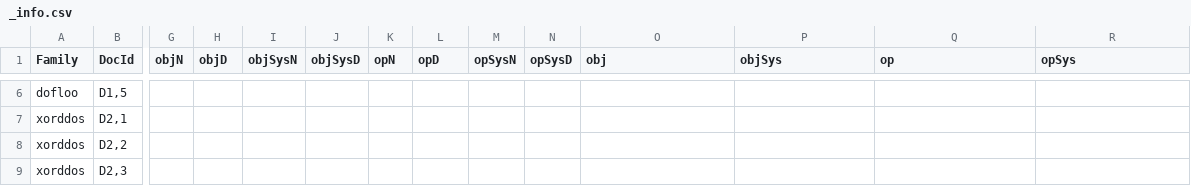
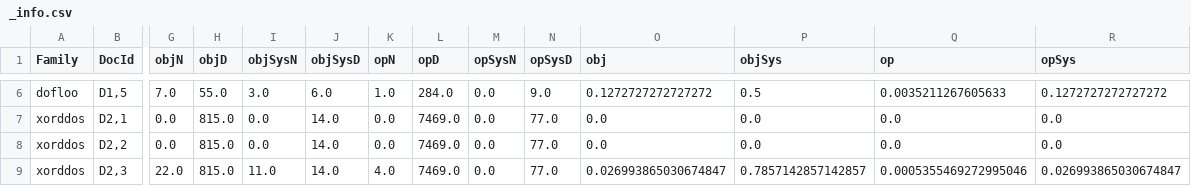
Before and after one commit to weberlu88/2022-CCoE, a CSV file: Model/Exp5_step/result/_info.csv, drawn as a sheet; only a part is shown, gaps mark what is left out; the diff covers the shown part only; the diff names each change by its address in the sheet, - before the commit and + after, or states it on an @@ line.

```diff
--- a/Model/Exp5_step/result/_info.csv
+++ b/Model/Exp5_step/result/_info.csv
-G6 (objN): (empty)
+G6 (objN): 7.0
-H6 (objD): (empty)
+H6 (objD): 55.0
-I6 (objSysN): (empty)
+I6 (objSysN): 3.0
-J6 (objSysD): (empty)
+J6 (objSysD): 6.0
-K6 (opN): (empty)
+K6 (opN): 1.0
-L6 (opD): (empty)
+L6 (opD): 284.0
-M6:M9 (opSysN): (empty)
+M6:M9 (opSysN): 0.0
-N6 (opSysD): (empty)
+N6 (opSysD): 9.0
-O6 (obj): (empty)
+O6 (obj): 0.1272727272727272
-P6 (objSys): (empty)
+P6 (objSys): 0.5
-Q6 (op): (empty)
+Q6 (op): 0.0035211267605633
-R6 (opSys): (empty)
+R6 (opSys): 0.1272727272727272
-G7:G8 (objN): (empty)
+G7:G8 (objN): 0.0
-H7:H9 (objD): (empty)
+H7:H9 (objD): 815.0
-I7:I8 (objSysN): (empty)
+I7:I8 (objSysN): 0.0
-J7:J9 (objSysD): (empty)
+J7:J9 (objSysD): 14.0
-K7:K8 (opN): (empty)
+K7:K8 (opN): 0.0
-L7:L9 (opD): (empty)
+L7:L9 (opD): 7469.0
-N7:N9 (opSysD): (empty)
+N7:N9 (opSysD): 77.0
-O7:O8 (obj): (empty)
+O7:O8 (obj): 0.0
-P7:P8 (objSys): (empty)
+P7:P8 (objSys): 0.0
-Q7:Q8 (op): (empty)
+Q7:Q8 (op): 0.0
-R7:R8 (opSys): (empty)
+R7:R8 (opSys): 0.0
-G9 (objN): (empty)
+G9 (objN): 22.0
-I9 (objSysN): (empty)
+I9 (objSysN): 11.0
-K9 (opN): (empty)
+K9 (opN): 4.0
-O9 (obj): (empty)
+O9 (obj): 0.026993865030674847
-P9 (objSys): (empty)
+P9 (objSys): 0.7857142857142857
-Q9 (op): (empty)
+Q9 (op): 0.0005355469272995046
-R9 (opSys): (empty)
+R9 (opSys): 0.026993865030674847
```
Also changed, not shown: 96 edited cells elsewhere in this file, 3 other files.
